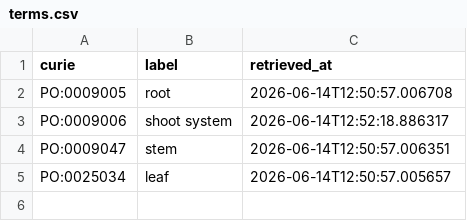
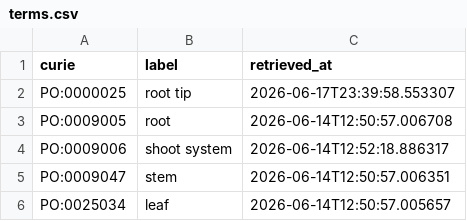
Before and after one commit to cmungall/nmdc-bermap, a CSV file: cache/po/terms.csv, drawn as a sheet; the diff names each change by its address in the sheet, - before the commit and + after, or states it on an @@ line.

```diff
--- a/cache/po/terms.csv
+++ b/cache/po/terms.csv
+row 2: PO:0000025 | root tip | 2026-06-17T23:39:58.553307
```
Also changed, not shown: cache/bervo/terms.csv, cache/envo/terms.csv, 5 other files.
